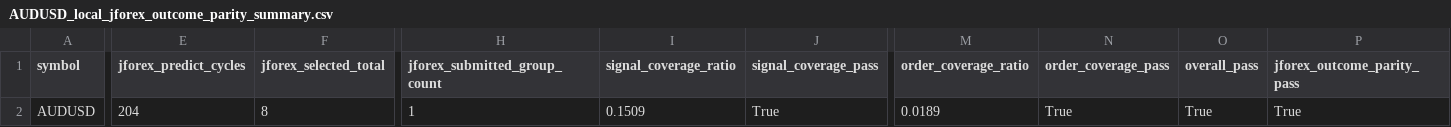
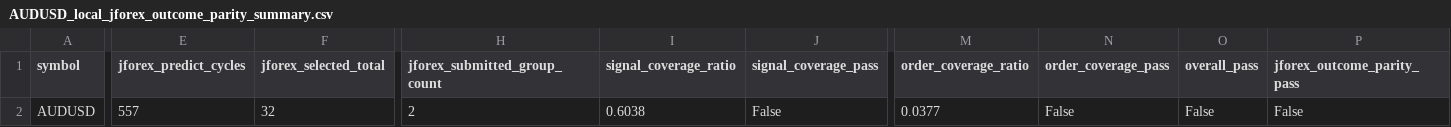
Before and after one commit to jbus84/behemoth, a CSV file: data/analysis/backtest_reconcile/AUDUSD_local_jforex_outcome_parity_summary.csv, drawn as a sheet; only a part is shown, gaps mark what is left out; the diff names each change by its address in the sheet, - before the commit and + after, or states it on an @@ line.

```diff
--- a/data/analysis/backtest_reconcile/AUDUSD_local_jforex_outcome_parity_summary.csv
+++ b/data/analysis/backtest_reconcile/AUDUSD_local_jforex_outcome_parity_summary.csv
-E2 (jforex_predict_cycles): 204
+E2 (jforex_predict_cycles): 557
-F2 (jforex_selected_total): 8
+F2 (jforex_selected_total): 32
-H2 (jforex_submitted_group_count): 1
+H2 (jforex_submitted_group_count): 2
-I2 (signal_coverage_ratio): 0.1509
+I2 (signal_coverage_ratio): 0.6038
-J2 (signal_coverage_pass): True
+J2 (signal_coverage_pass): False
-M2 (order_coverage_ratio): 0.0189
+M2 (order_coverage_ratio): 0.0377
-N2 (order_coverage_pass): True
+N2 (order_coverage_pass): False
-O2 (overall_pass): True
+O2 (overall_pass): False
-P2 (jforex_outcome_parity_pass): True
+P2 (jforex_outcome_parity_pass): False
```
Also changed, not shown: data/analysis/backtest_reconcile/EURUSD_local_jforex_outcome_parity_summary.csv, data/analysis/backtest_reconcile/GBPUSD_local_jforex_outcome_parity_summary.csv, 5 other files.
